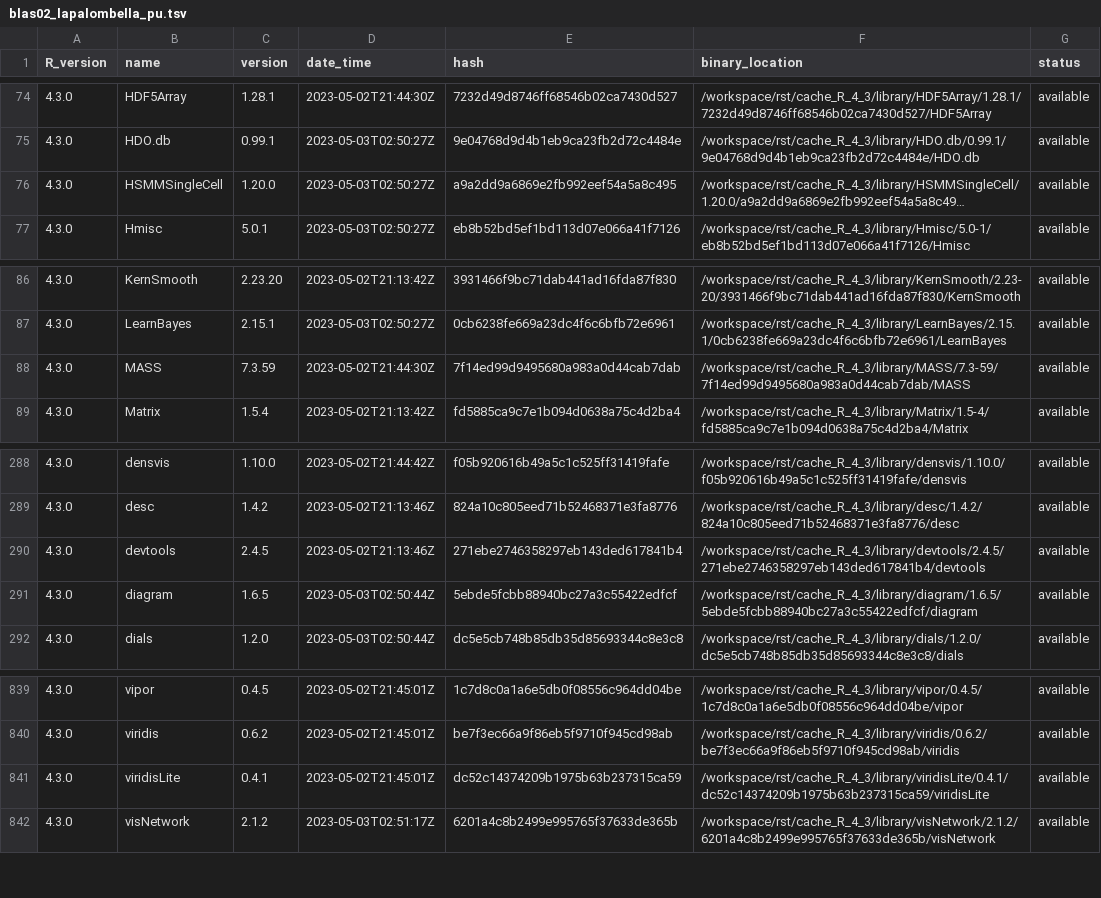
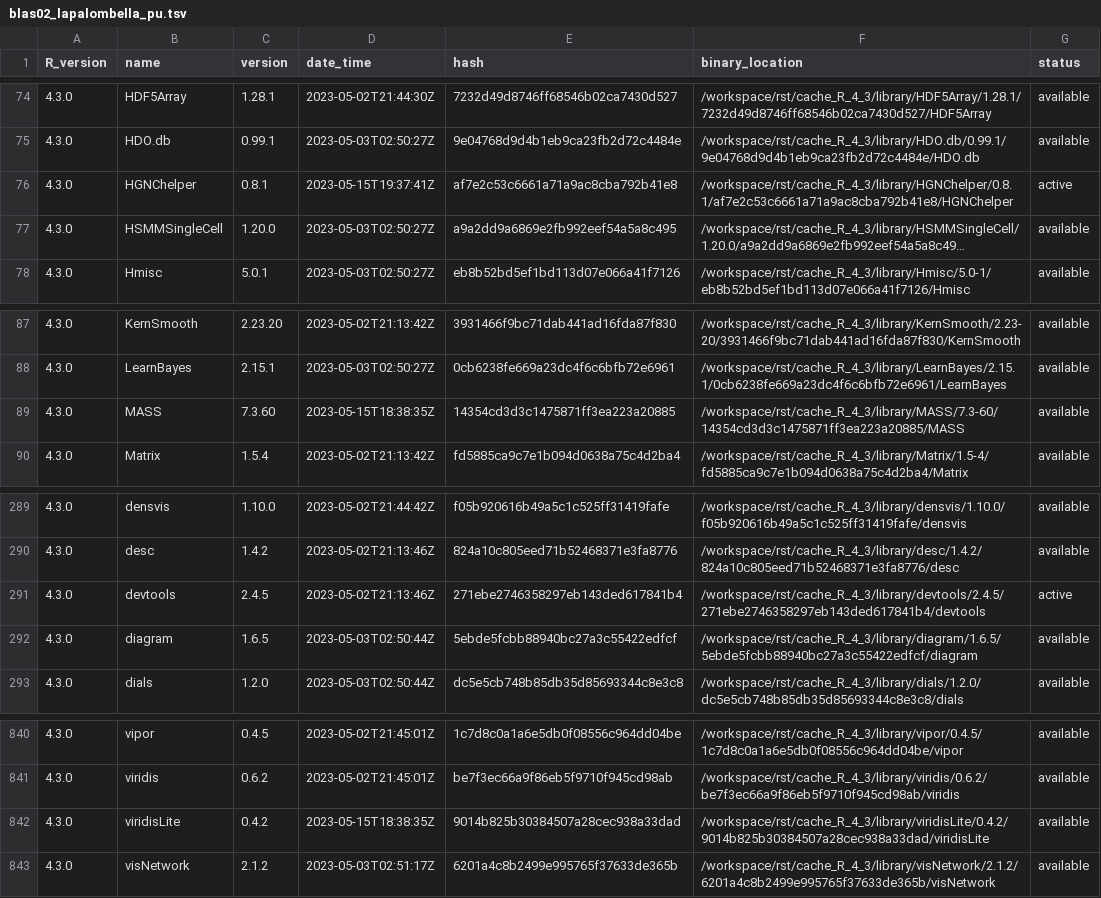
Before and after one commit to blaserlab/lapalombella_pu, a TSV file: library_catalogs/blas02_lapalombella_pu.tsv, drawn as a sheet; only a part is shown, gaps mark what is left out; long unchanged cells end in …; addresses are those after the commit; the diff names each change by its address in the sheet, - before the commit and + after, or states it on an @@ line.

```diff
--- a/library_catalogs/blas02_lapalombella_pu.tsv
+++ b/library_catalogs/blas02_lapalombella_pu.tsv
+row 76: 4.3.0 | HGNChelper | 0.8.1 | 2023-05-15T19:37:41Z | af7e2c53c6661a71a9ac8cba792b41e8 | /workspace/rst/cache_R_4_3/library/HGNChelper/0.8.1/af7e2c53c6661a71a9ac8cba792b41e8/HGNChelper | active
-C89 (version): 7.3.59
+C89 (version): 7.3.60
-D89 (date_time): 2023-05-02T21:44:30Z
+D89 (date_time): 2023-05-15T18:38:35Z
-E89 (hash): 7f14ed99d9495680a983a0d44cab7dab
+E89 (hash): 14354cd3d3c1475871ff3ea223a20885
-F89 (binary_location): /workspace/rst/cache_R_4_3/library/MASS/7.3-59/7f14ed99d9495680a983a0d44cab7dab/MASS
+F89 (binary_location): /workspace/rst/cache_R_4_3/library/MASS/7.3-60/14354cd3d3c1475871ff3ea223a20885/MASS
-G291 (status): available
+G291 (status): active
-C842 (version): 0.4.1
+C842 (version): 0.4.2
-D842 (date_time): 2023-05-02T21:45:01Z
+D842 (date_time): 2023-05-15T18:38:35Z
-E842 (hash): dc52c14374209b1975b63b237315ca59
+E842 (hash): 9014b825b30384507a28cec938a33dad
-F842 (binary_location): /workspace/rst/cache_R_4_3/library/viridisLite/0.4.1/dc52c14374209b1975b63b237315ca59/viridisLite
+F842 (binary_location): /workspace/rst/cache_R_4_3/library/viridisLite/0.4.2/9014b825b30384507a28cec938a33dad/viridisLite
```
Also changed, not shown: 4 other files.
